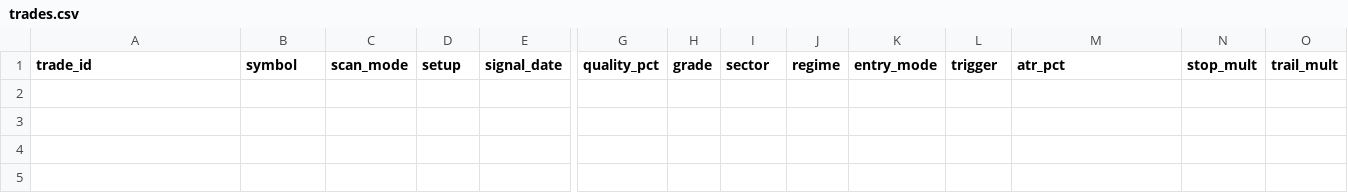
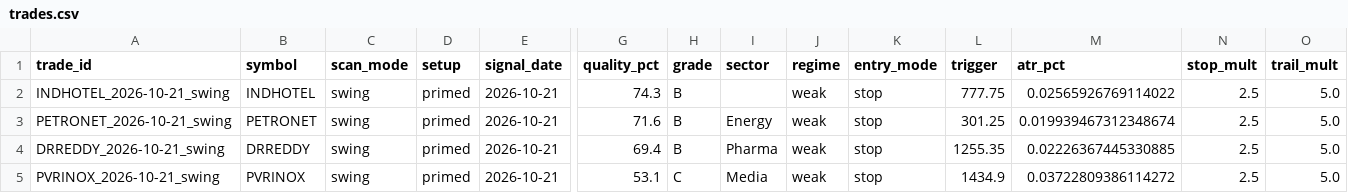
Before and after one commit to spy15007-arch/nifty-scnr, a CSV file: tracking/trades.csv, drawn as a sheet; only a part is shown, gaps mark what is left out; rows hold the shown columns only; the diff names each change by its address in the sheet, - before the commit and + after, or states it on an @@ line.

```diff
--- a/tracking/trades.csv
+++ b/tracking/trades.csv
+row 2: INDHOTEL_2026-10-21_swing | INDHOTEL | swing | primed | 2026-10-21 | 74.3 | B |  | weak | stop | 777.75 | 0.02565926769114022 | 2.5 | 5.0
+row 3: PETRONET_2026-10-21_swing | PETRONET | swing | primed | 2026-10-21 | 71.6 | B | Energy | weak | stop | 301.25 | 0.019939467312348674 | 2.5 | 5.0
+row 4: DRREDDY_2026-10-21_swing | DRREDDY | swing | primed | 2026-10-21 | 69.4 | B | Pharma | weak | stop | 1255.35 | 0.02226367445330885 | 2.5 | 5.0
+row 5: PVRINOX_2026-10-21_swing | PVRINOX | swing | primed | 2026-10-21 | 53.1 | C | Media | weak | stop | 1434.9 | 0.03722809386114272 | 2.5 | 5.0
```
Also changed, not shown: 8 other files.
